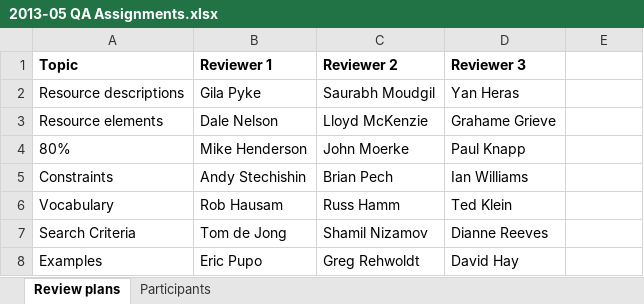
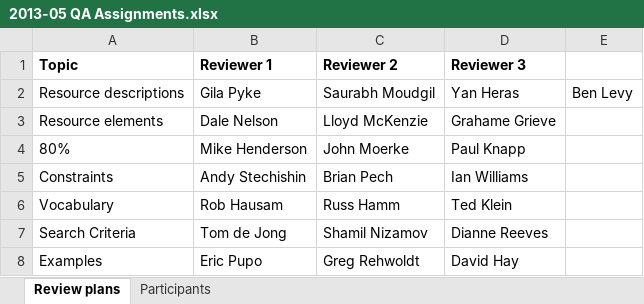
Before and after one commit to vista-novo/fhir, an Excel workbook: documents/governance/FMG/2013-05 QA Assignments.xlsx, sheet Review plans, drawn as a sheet; values as stored, in another font and other column widths than the file's, no borders; the diff names each change by its address in the sheet, - before the commit and + after, or states it on an @@ line.

```diff
--- a/documents/governance/FMG/2013-05 QA Assignments.xlsx (sheet Review plans)
+++ b/documents/governance/FMG/2013-05 QA Assignments.xlsx (sheet Review plans)
-E2: (empty)
+E2: Ben Levy
```
Also changed, not shown: sheet Participants, documents/governance/FMG/FHIR May QA Template.xlsx, documents/governance/FMG/FMG Tracking Sheet.xlsx.
